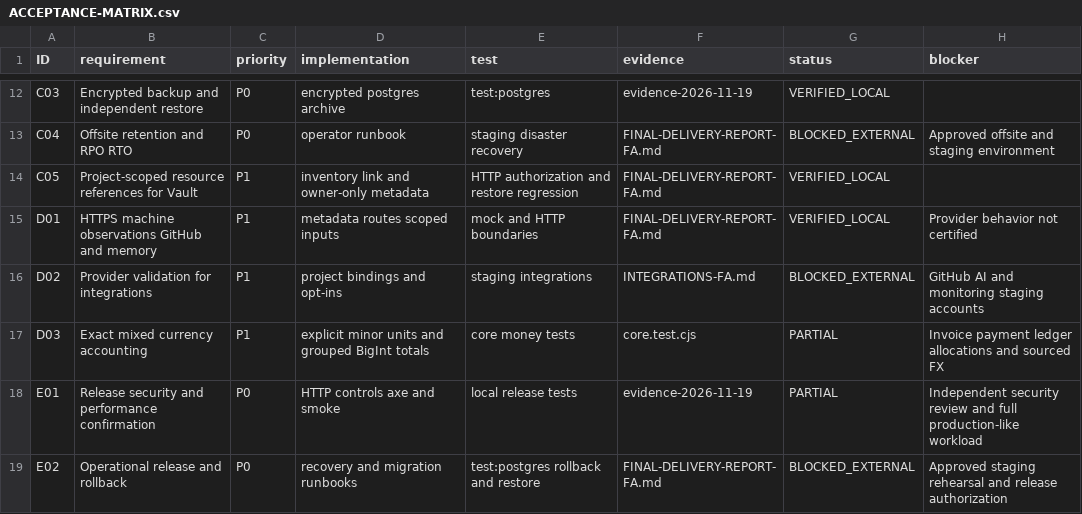
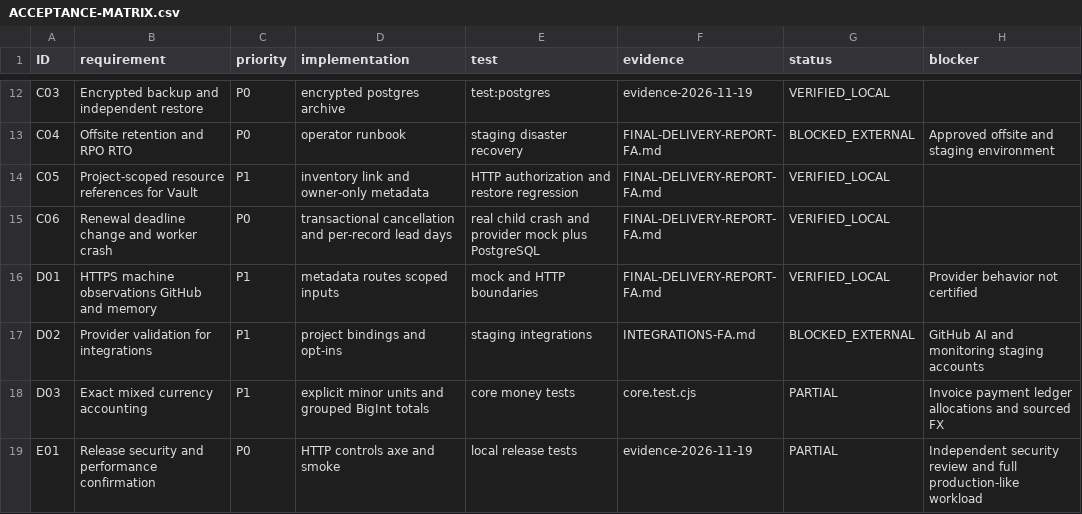
Before and after one commit to alirava56/progect_os, a CSV file: docs/verification/ACCEPTANCE-MATRIX.csv, drawn as a sheet; only a part is shown, gaps mark what is left out; the shorter side is filled out with more unchanged rows.

Commit message:
Reschedule renewals transactionally and recover delivery after worker interruption

```diff
--- a/docs/verification/ACCEPTANCE-MATRIX.csv
+++ b/docs/verification/ACCEPTANCE-MATRIX.csv
@@ -14,2 +14,3 @@ C04,Offsite retention and RPO RTO,P0,operator runbook,staging disaster recovery,
 C05,Project-scoped resource references for Vault,P1,inventory link and owner-only metadata,HTTP authorization and restore regression,FINAL-DELIVERY-REPORT-FA.md,VERIFIED_LOCAL,
+C06,Renewal deadline change and worker crash,P0,transactional cancellation and per-record lead days,real child crash and provider mock plus PostgreSQL,FINAL-DELIVERY-REPORT-FA.md,VERIFIED_LOCAL,
 D01,HTTPS machine observations GitHub and memory,P1,metadata routes scoped inputs,mock and HTTP boundaries,FINAL-DELIVERY-REPORT-FA.md,VERIFIED_LOCAL,Provider behavior not certified
```
Also changed, not shown: 16 other files.
